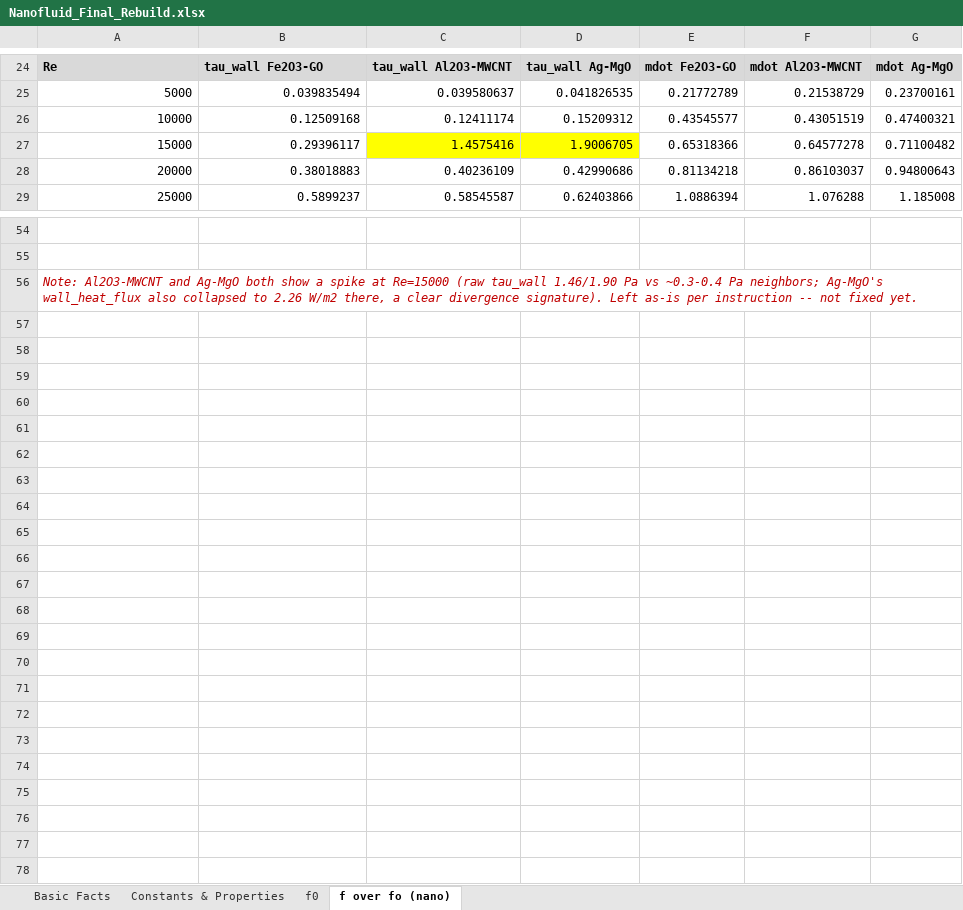
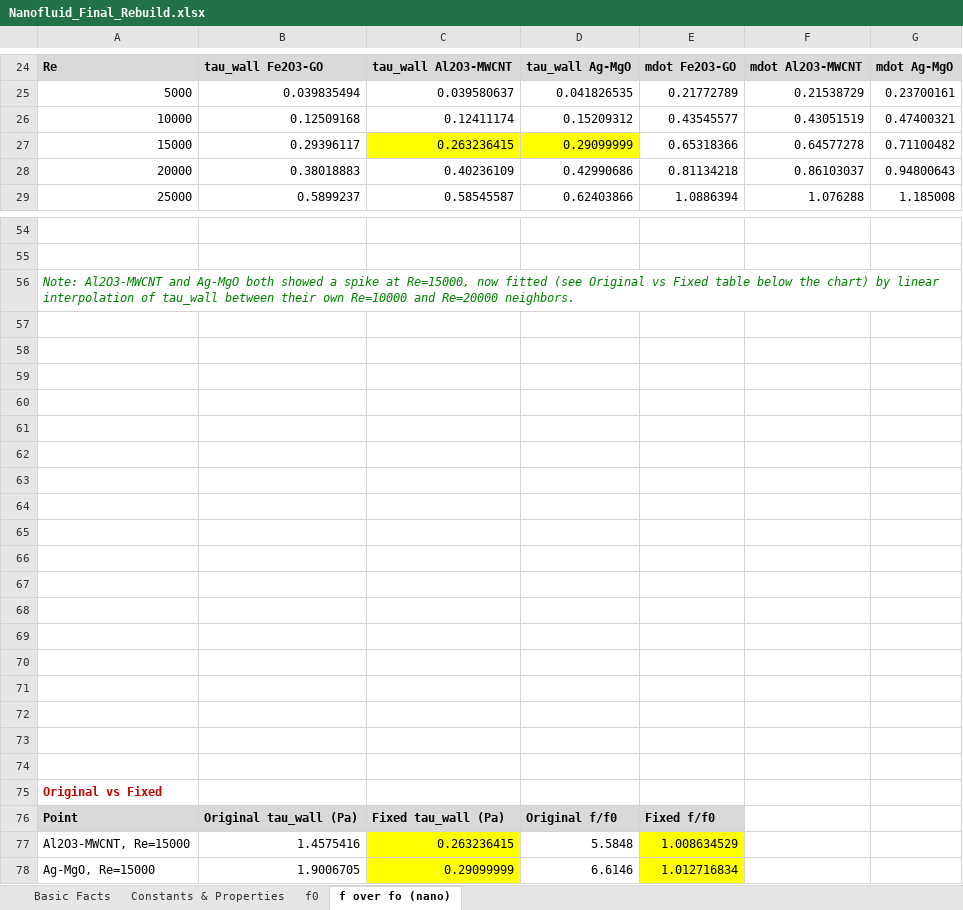
Before and after one commit to dhagax100/dhagax100, an Excel workbook: thesis/production-runs/Nanofluid_Final_Rebuild.xlsx, sheet f over fo (nano), drawn as a sheet; only a part is shown, gaps mark what is left out; values as stored, in another font and other column widths than the file's, no borders; charts and pictures not drawn; the diff names each change by its address in the sheet, - before the commit and + after, or states it on an @@ line.

```diff
--- a/thesis/production-runs/Nanofluid_Final_Rebuild.xlsx (sheet f over fo (nano))
+++ b/thesis/production-runs/Nanofluid_Final_Rebuild.xlsx (sheet f over fo (nano))
-C27: 1.4575416
+C27: 0.263236415
-D27: 1.9006705
+D27: 0.29099999
-A56: …Ag-MgO both show a spike at Re=15000 (raw tau_wall 1.46/1.90 Pa vs ~0.3-0.4 Pa neighbors; Ag-MgO's wall_heat_flux also collapsed to 2.26 W/m2 there, a clear divergence signature). Left as-is per instruction -- not fixed yet.
+A56: …Ag-MgO both showed a spike at Re=15000, now fitted (see Original vs Fixed table below the chart) by linear interpolation of tau_wall between their own Re=10000 and Re=20000 neighbors.
-A56 text colour: #C00000
+A56 text colour: #008000
+row 57: (empty)
+row 58: (empty)
+row 59: (empty)
+row 60: (empty)
+row 61: (empty)
+row 62: (empty)
+row 63: (empty)
+row 64: (empty)
+row 65: (empty)
+row 66: (empty)
+row 67: (empty)
+row 68: (empty)
+row 69: (empty)
+row 70: (empty)
+row 71: (empty)
+row 72: (empty)
+row 73: (empty)
+row 74: (empty)
+row 75: Original vs Fixed
+row 76: Point | Original tau_wall (Pa) | Fixed tau_wall (Pa) | Original f/f0 | Fixed f/f0
+row 77: Al2O3-MWCNT, Re=15000 | 1.4575416 | 0.263236415 | 5.5848 | 1.008634529
+row 78: Ag-MgO, Re=15000 | 1.9006705 | 0.29099999 | 6.6146 | 1.012716834
```
Also changed, not shown: charts or pictures.
